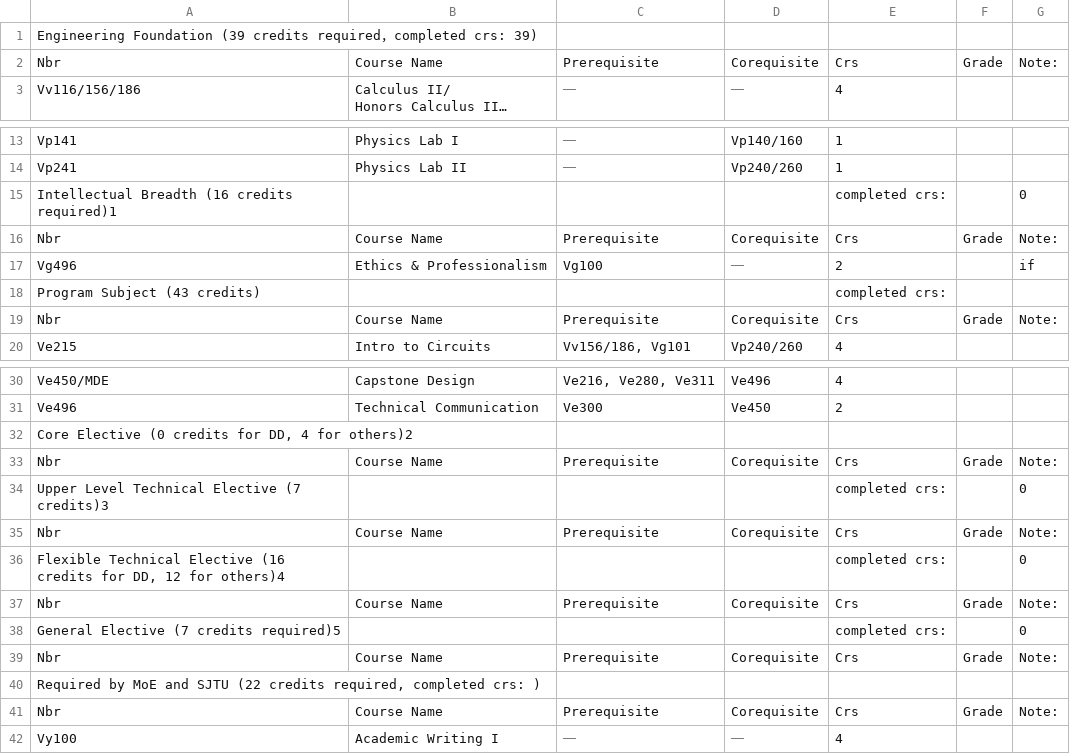
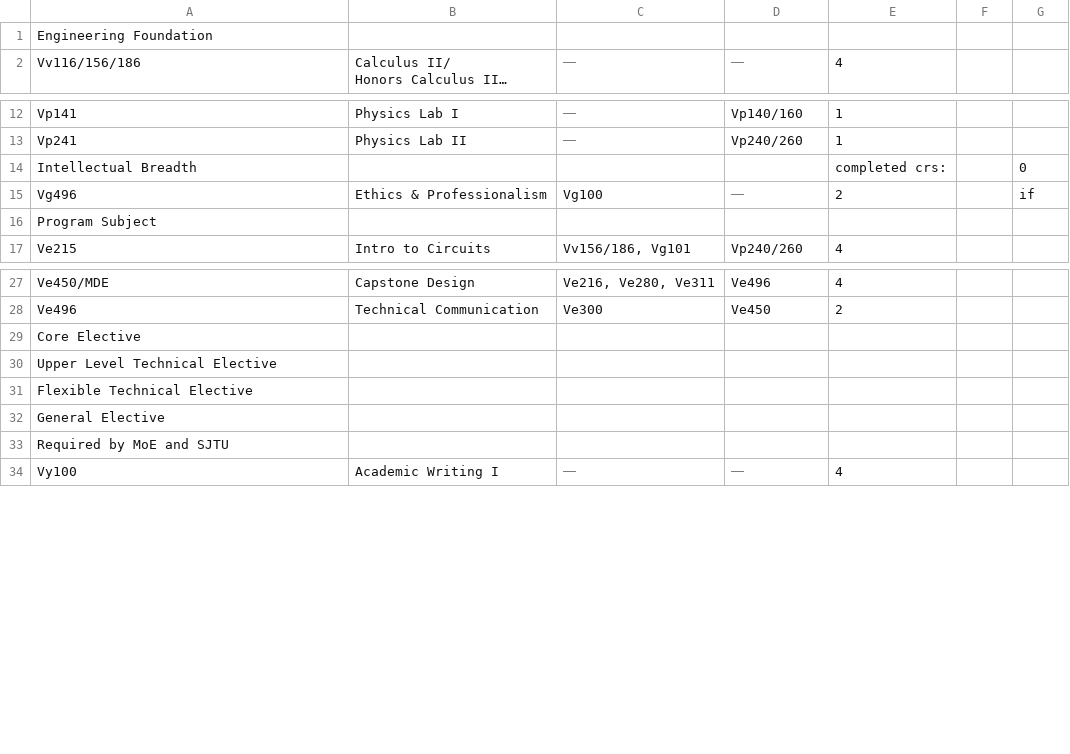
Before and after one commit to LennyDuan/Tool, a CSV file: script/file/v1/degree_progress_check_sheet/Init/ECE.csv, drawn as a sheet; only a part is shown, gaps mark what is left out; long unchanged cells end in …; removed rows and columns are numbered as before the commit, all else as after; the diff names each change by its address in the sheet, - before the commit and + after, or states it on an @@ line.

Commit message:
init csv eme

```diff
--- a/script/file/v1/degree_progress_check_sheet/Init/ECE.csv
+++ b/script/file/v1/degree_progress_check_sheet/Init/ECE.csv
-A1: Engineering Foundation (39 credits required，completed crs: 39)
+A1: Engineering Foundation
-row 2: Nbr | Course Name | Prerequisite | Corequisite | Crs | Grade | Note:
-A14: Intellectual Breadth (16 credits required)1
+A14: Intellectual Breadth
-row 16: Nbr | Course Name | Prerequisite | Corequisite | Crs | Grade | Note:
-row 18: Program Subject (43 credits) |  |  |  | completed crs:
-row 19: Nbr | Course Name | Prerequisite | Corequisite | Crs | Grade | Note:
+row 16: Program Subject
-A29: Core Elective (0 credits for DD, 4 for others)2
+A29: Core Elective
-row 33: Nbr | Course Name | Prerequisite | Corequisite | Crs | Grade | Note:
-row 34: Upper Level Technical Elective (7 credits)3 |  |  |  | completed crs: |  | 0
-row 35: Nbr | Course Name | Prerequisite | Corequisite | Crs | Grade | Note:
-row 36: Flexible Technical Elective (16 credits for DD, 12 for others)4 |  |  |  | completed crs: |  | 0
-row 37: Nbr | Course Name | Prerequisite | Corequisite | Crs | Grade | Note:
-row 38: General Elective (7 credits required)5 |  |  |  | completed crs: |  | 0
-row 39: Nbr | Course Name | Prerequisite | Corequisite | Crs | Grade | Note:
-A30: Required by MoE and SJTU (22 credits required, completed crs: )
+A30: Upper Level Technical Elective
-row 41: Nbr | Course Name | Prerequisite | Corequisite | Crs | Grade | Note:
+row 31: Flexible Technical Elective
+row 32: General Elective
+row 33: Required by MoE and SJTU
```
